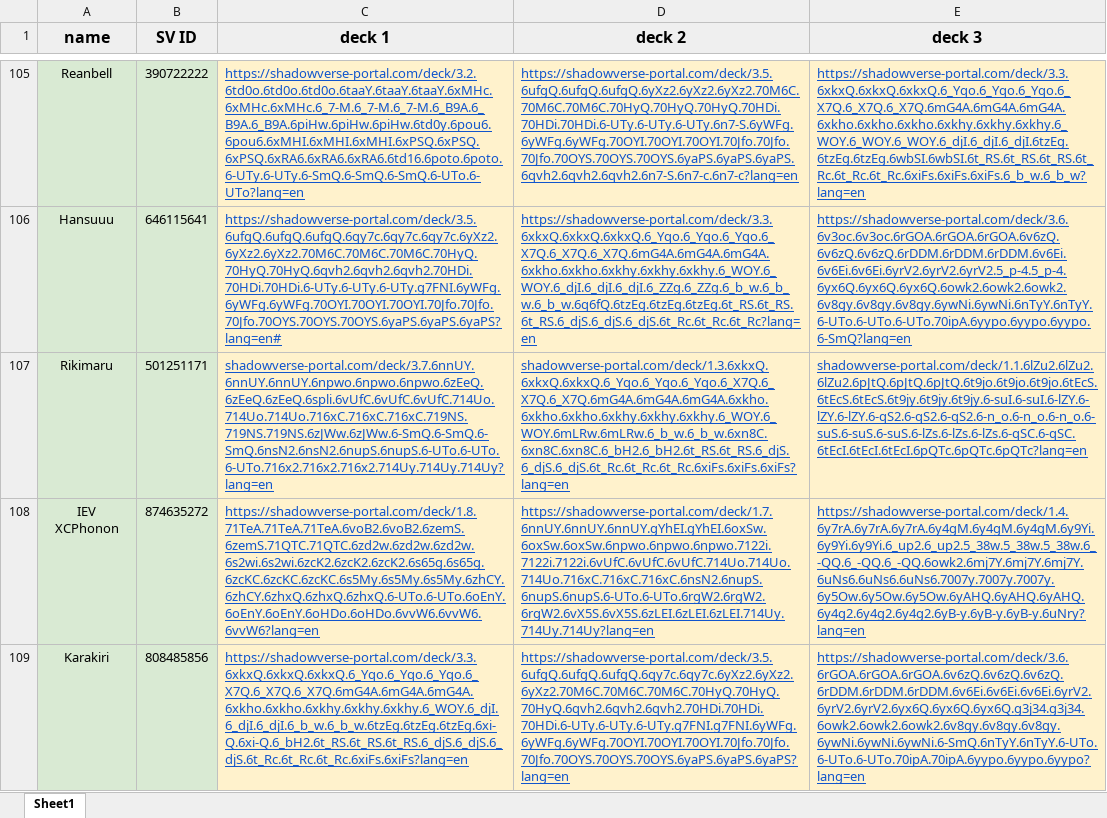
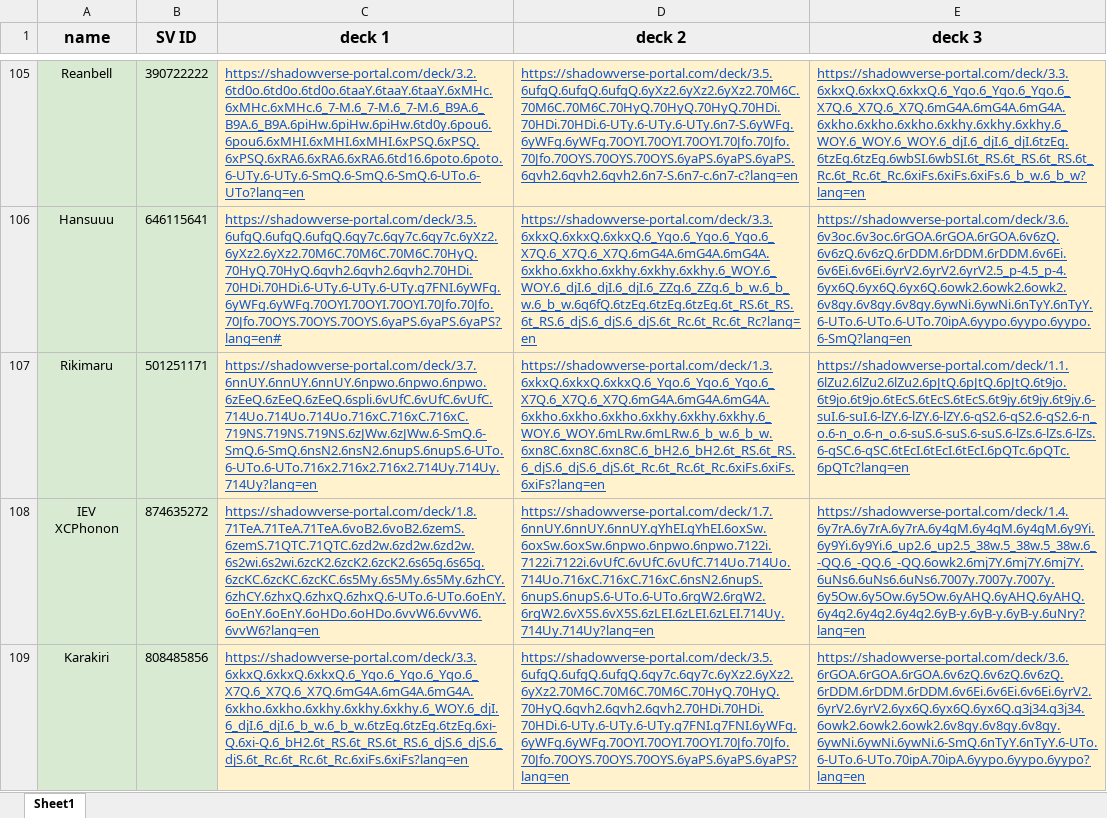
Before and after one commit to Zhiff/ShadowverseUtility, an Excel workbook: Excel_and_CSV/SVO SEAO JULY Cup 2020 ez viewing copy.xlsx, sheet Sheet1, drawn as a sheet; only a part is shown, gaps mark what is left out; values as stored, in another font and other column widths than the file's, no borders; the diff names each change by its address in the sheet, - before the commit and + after, or states it on an @@ line.

Commit message:
Feature : 3 decks Tournament breakdown

```diff
--- a/Excel_and_CSV/SVO SEAO JULY Cup 2020 ez viewing copy.xlsx (sheet Sheet1)
+++ b/Excel_and_CSV/SVO SEAO JULY Cup 2020 ez viewing copy.xlsx (sheet Sheet1)
-C107 (deck 1): shadowverse-portal.com/deck/3.7.6nnUY.6nnUY.6nnUY.6npwo.6npwo.6npwo.6zEeQ.6zEeQ.6zEeQ.6spli.6vUfC.6vUfC.6vUfC.714Uo.714Uo.714Uo.716xC.716xC.716xC.719NS.719NS.719NS.6zJWw.6zJWw.6-SmQ.6-SmQ.6-SmQ.6nsN2.6nsN2.6nupS.6nupS.6-UTo.6-UTo.6-UTo.716x2.716x2.716x2.714Uy.714Uy.714Uy?lang=en
+C107 (deck 1): https://shadowverse-portal.com/deck/3.7.6nnUY.6nnUY.6nnUY.6npwo.6npwo.6npwo.6zEeQ.6zEeQ.6zEeQ.6spli.6vUfC.6vUfC.6vUfC.714Uo.714Uo.714Uo.716xC.716xC.716xC.719NS.719NS.719NS.6zJWw.6zJWw.6-SmQ.6-SmQ.6-SmQ.6nsN2.6nsN2.6nupS.6nupS.6-UTo.6-UTo.6-UTo.716x2.716x2.716x2.714Uy.714Uy.714Uy?lang=en
-D107 (deck 2): shadowverse-portal.com/deck/1.3.6xkxQ.6xkxQ.6xkxQ.6_Yqo.6_Yqo.6_Yqo.6_X7Q.6_X7Q.6_X7Q.6mG4A.6mG4A.6mG4A.6xkho.6xkho.6xkho.6xkhy.6xkhy.6xkhy.6_WOY.6_WOY.6mLRw.6mLRw.6_b_w.6_b_w.6xn8C.6xn8C.6xn8C.6_bH2.6_bH2.6t_RS.6t_RS.6_djS.6_djS.6_djS.6t_Rc.6t_Rc.6t_Rc.6xiFs.6xiFs.6xiFs?lang=en
+D107 (deck 2): https://shadowverse-portal.com/deck/1.3.6xkxQ.6xkxQ.6xkxQ.6_Yqo.6_Yqo.6_Yqo.6_X7Q.6_X7Q.6_X7Q.6mG4A.6mG4A.6mG4A.6xkho.6xkho.6xkho.6xkhy.6xkhy.6xkhy.6_WOY.6_WOY.6mLRw.6mLRw.6_b_w.6_b_w.6xn8C.6xn8C.6xn8C.6_bH2.6_bH2.6t_RS.6t_RS.6_djS.6_djS.6_djS.6t_Rc.6t_Rc.6t_Rc.6xiFs.6xiFs.6xiFs?lang=en
-E107 (deck 3): shadowverse-portal.com/deck/1.1.6lZu2.6lZu2.6lZu2.6pJtQ.6pJtQ.6pJtQ.6t9jo.6t9jo.6t9jo.6tEcS.6tEcS.6tEcS.6t9jy.6t9jy.6t9jy.6-suI.6-suI.6-lZY.6-lZY.6-lZY.6-qS2.6-qS2.6-qS2.6-n_o.6-n_o.6-n_o.6-suS.6-suS.6-suS.6-lZs.6-lZs.6-lZs.6-qSC.6-qSC.6tEcI.6tEcI.6tEcI.6pQTc.6pQTc.6pQTc?lang=en
+E107 (deck 3): https://shadowverse-portal.com/deck/1.1.6lZu2.6lZu2.6lZu2.6pJtQ.6pJtQ.6pJtQ.6t9jo.6t9jo.6t9jo.6tEcS.6tEcS.6tEcS.6t9jy.6t9jy.6t9jy.6-suI.6-suI.6-lZY.6-lZY.6-lZY.6-qS2.6-qS2.6-qS2.6-n_o.6-n_o.6-n_o.6-suS.6-suS.6-suS.6-lZs.6-lZs.6-lZs.6-qSC.6-qSC.6tEcI.6tEcI.6tEcI.6pQTc.6pQTc.6pQTc?lang=en
```
Also changed, not shown: 2 other files.
